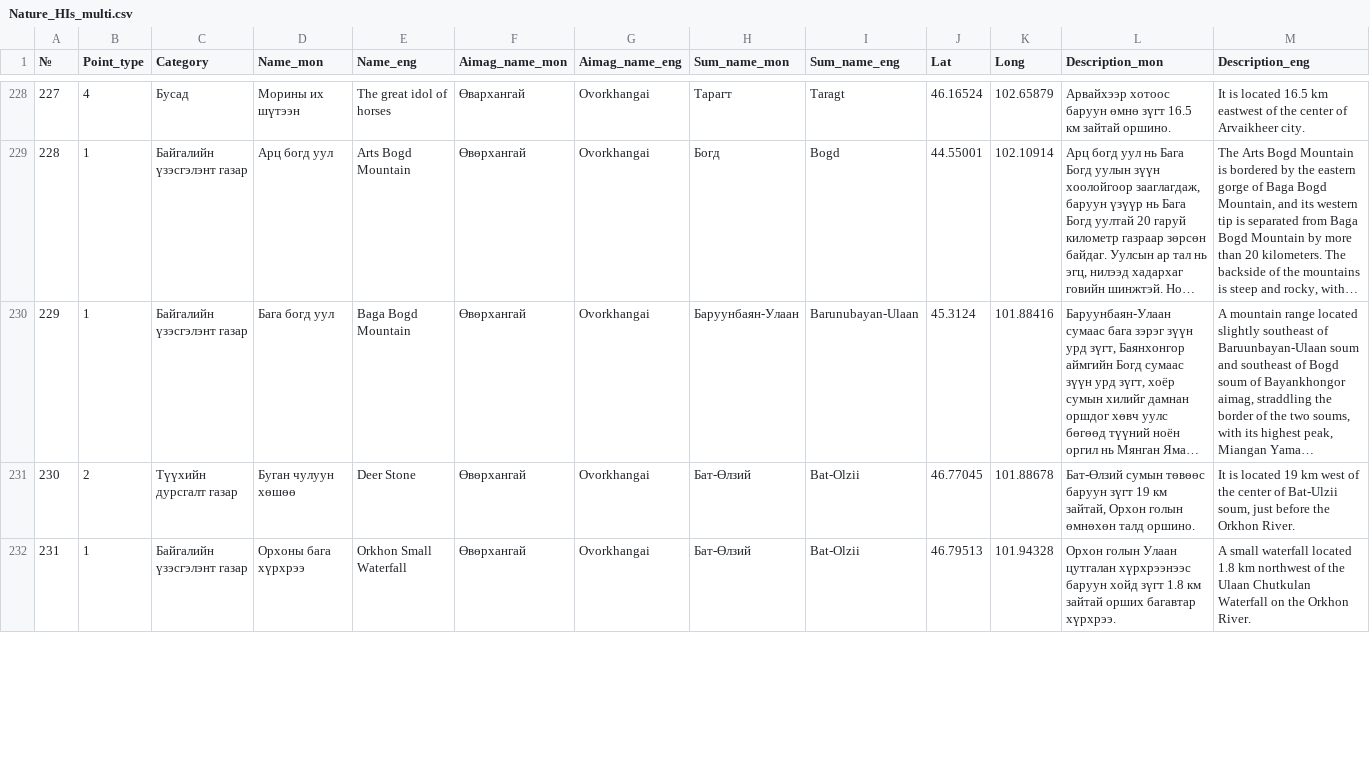
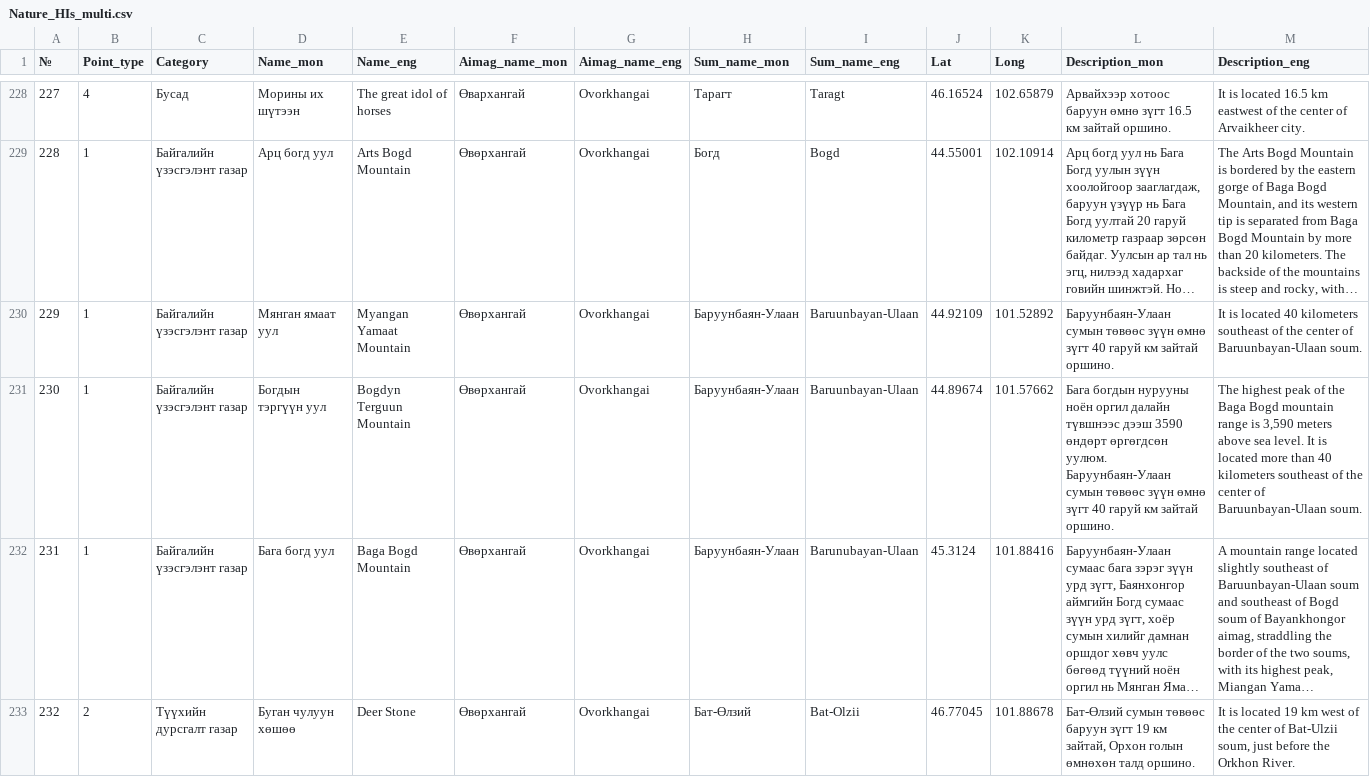
Before and after one commit to MongoliaMapGuide/map, a CSV file: Nature_HIs_multi.csv, drawn as a sheet; only a part is shown, gaps mark what is left out; the shorter side is filled out with more unchanged rows; long unchanged cells end in …; addresses are those after the commit; rows hold the shown columns only; the diff covers the shown part only; the diff names each change by its address in the sheet, - before the commit and + after, or states it on an @@ line.

Commit message:
Add files via upload

```diff
--- a/Nature_HIs_multi.csv
+++ b/Nature_HIs_multi.csv
+row 230: 229 | 1 | Байгалийн үзэсгэлэнт газар | Мянган ямаат уул | Myangan Yamaat Mountain | Өвөрхангай | Ovorkhangai | Баруунбаян-Улаан | Baruunbayan-Ulaan | 44.92109 | 101.52892 | Баруунбаян-Улаан сумын төвөөс зүүн өмнө зүгт 40 гаруй км зайтай оршино. | It is located 40 kilometers southeast of the center of Baruunbayan-Ulaan soum.
+row 231: 230 | 1 | Байгалийн үзэсгэлэнт газар | Богдын тэргүүн уул | Bogdyn Terguun Mountain | Өвөрхангай | Ovorkhangai | Баруунбаян-Улаан | Baruunbayan-Ulaan | 44.89674 | 101.57662 | Бага богдын нурууны ноён оргил далайн түвшнээс дээш 3590 өндөрт өргөгдсөн уулюм. Баруунбаян-Улаан сумын төвөөс зүүн өмнө зүгт 40 гаруй км зайтай оршино. | The highest peak of the Baga Bogd mountain range is 3,590 meters above sea level. It is located more than 40 kilometers southeast of the center of Baruunbayan-Ulaan soum.
@@ column A (№) renumbered from row 232 down @@
```
Also changed, not shown: 1 edited cell elsewhere in this file.
